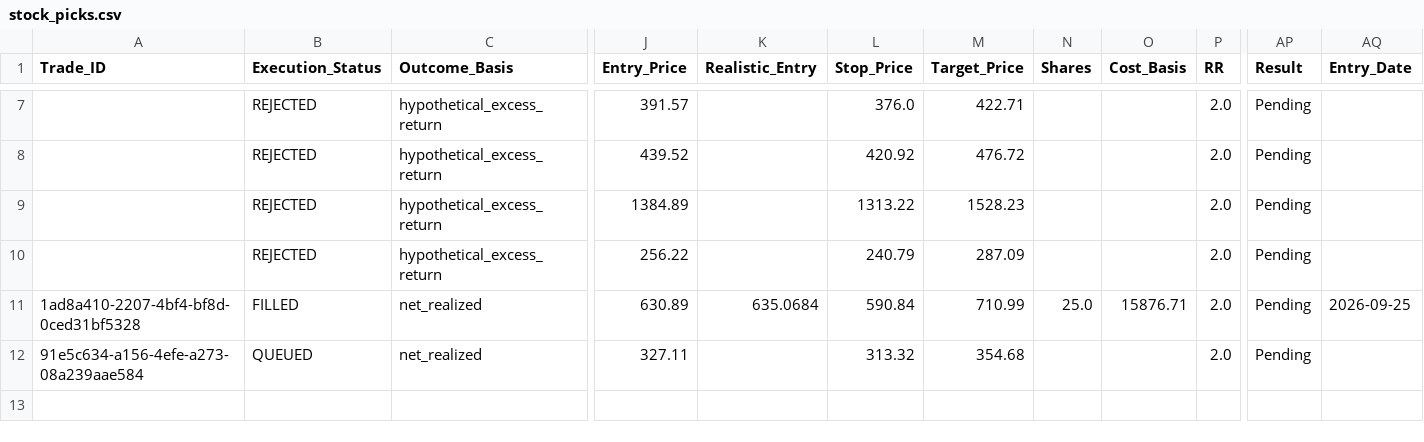
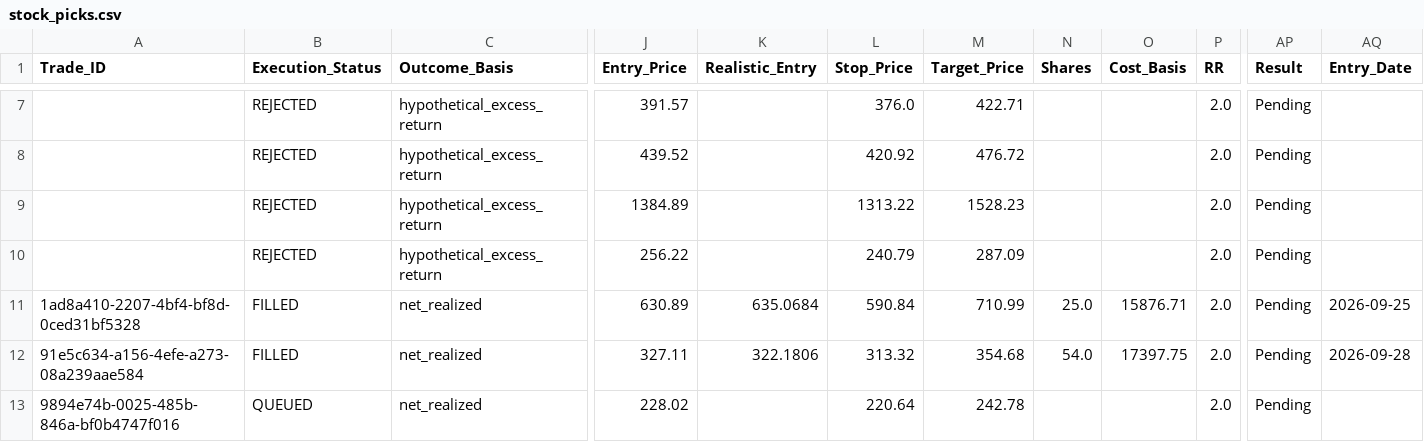
Before and after one commit to Vishvesh-Trivedi/LLM-Portfolio-Manager, a CSV file: StockScreener/stock_picks.csv, drawn as a sheet; only a part is shown, gaps mark what is left out; rows hold the shown columns only; the diff names each change by its address in the sheet, - before the commit and + after, or states it on an @@ line.

```diff
--- a/StockScreener/stock_picks.csv
+++ b/StockScreener/stock_picks.csv
-B12 (Execution_Status): QUEUED
+B12 (Execution_Status): FILLED
-K12 (Realistic_Entry): (empty)
+K12 (Realistic_Entry): 322.1806
-N12 (Shares): (empty)
+N12 (Shares): 54.0
-O12 (Cost_Basis): (empty)
+O12 (Cost_Basis): 17397.75
-AQ12 (Entry_Date): (empty)
+AQ12 (Entry_Date): 2026-09-28
+row 13: 9894e74b-0025-485b-846a-bf0b4747f016 | QUEUED | net_realized | 228.02 |  | 220.64 | 242.78 |  |  | 2.0 | Pending
```
Also changed, not shown: StockScreener/rules_log.csv, StockScreener/watch_list.csv, 4 other files.
